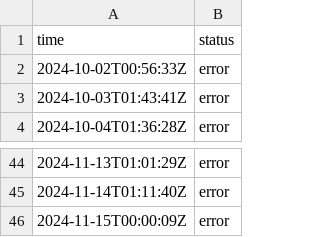
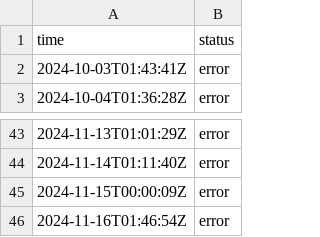
Before and after one commit to jln-brtn/statusbase-reborn, a CSV file: ci/logs/uk-failure-website.csv, drawn as a sheet; only a part is shown, gaps mark what is left out; removed rows and columns are numbered as before the commit, all else as after; the diff names each change by its address in the sheet, - before the commit and + after, or states it on an @@ line.

```diff
--- a/ci/logs/uk-failure-website.csv
+++ b/ci/logs/uk-failure-website.csv
-row 2: 2024-10-02T00:56:33Z | error
+row 46: 2024-11-16T01:46:54Z | error
```
Also changed, not shown: ci/logs/fr-google.csv, ci/logs/fr-hugging-face.csv, 3 other files.
